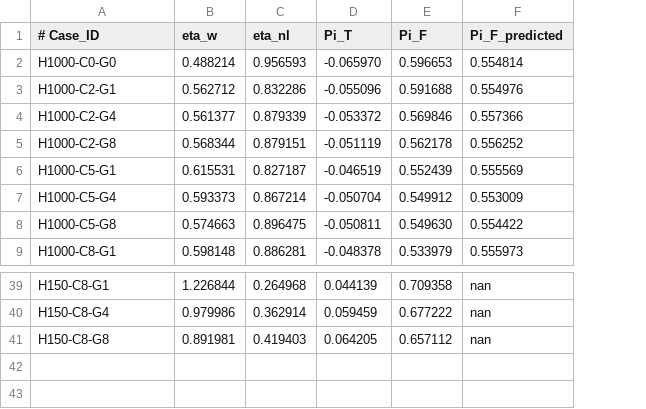
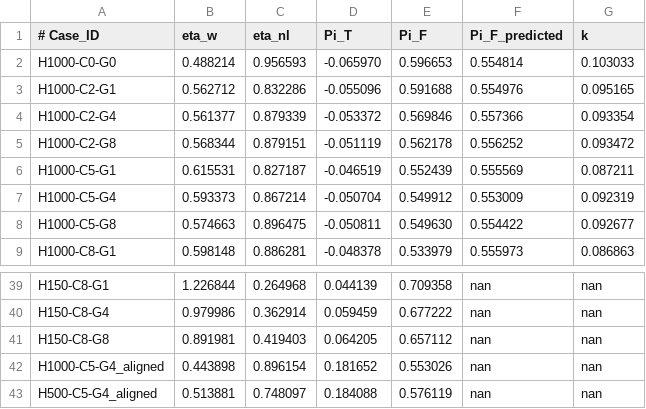
Before and after one commit to petebachant/LES_CNBL_analysis, a CSV file: paper_figures/loss_factors.csv, drawn as a sheet; only a part is shown, gaps mark what is left out; the diff names each change by its address in the sheet, - before the commit and + after, or states it on an @@ line.

Commit message:
Finish initial figures

```diff
--- a/paper_figures/loss_factors.csv
+++ b/paper_figures/loss_factors.csv
+column G (k), rows 2-9: 0.103033 | 0.095165 | 0.093354 | 0.093472 | 0.087211 | 0.092319 | 0.092677 | 0.086863; rows 39-41: all nan
+row 42: H1000-C5-G4_aligned | 0.443898 | 0.896154 | 0.181652 | 0.553026 | nan | nan
+row 43: H500-C5-G4_aligned | 0.513881 | 0.748097 | 0.184088 | 0.576119 | nan | nan
```
Also changed, not shown: LES_data.csv, 41 other files.
